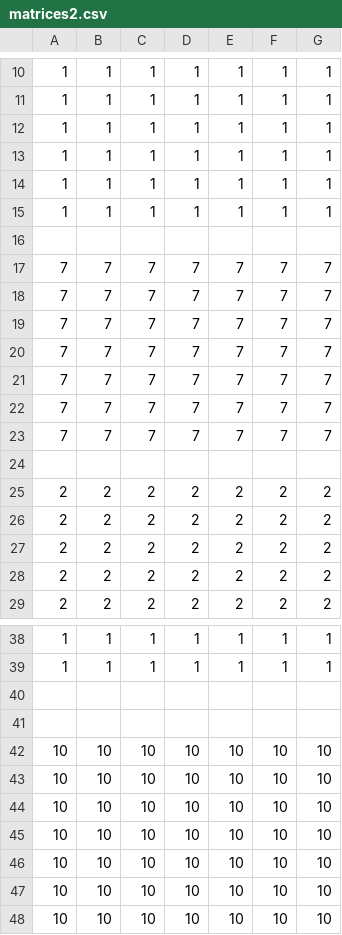
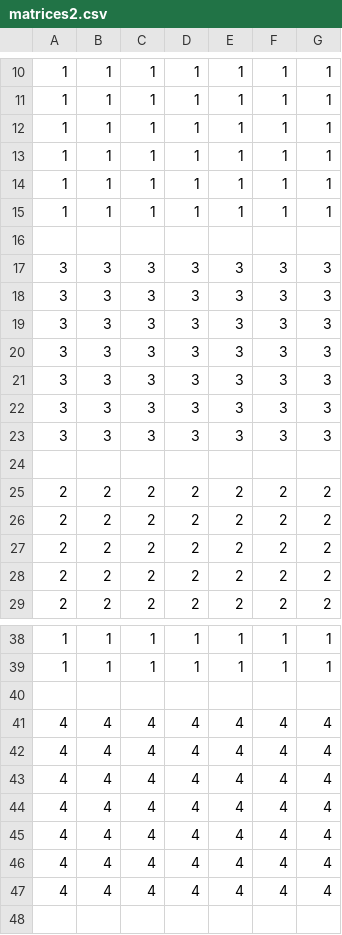
Before and after one commit to Delineo-Disease-Modeling/Simulation, a CSV file: dmp/matrices2.csv, drawn as a sheet; only a part is shown, gaps mark what is left out; removed rows and columns are numbered as before the commit, all else as after; the diff names each change by its address in the sheet, - before the commit and + after, or states it on an @@ line.

```diff
--- a/dmp/matrices2.csv
+++ b/dmp/matrices2.csv
-row 17: 7 | 7 | 7 | 7 | 7 | 7 | 7
-row 18: 7 | 7 | 7 | 7 | 7 | 7 | 7
-row 19: 7 | 7 | 7 | 7 | 7 | 7 | 7
-row 20: 7 | 7 | 7 | 7 | 7 | 7 | 7
-row 21: 7 | 7 | 7 | 7 | 7 | 7 | 7
-row 22: 7 | 7 | 7 | 7 | 7 | 7 | 7
-row 23: 7 | 7 | 7 | 7 | 7 | 7 | 7
+row 17: 3 | 3 | 3 | 3 | 3 | 3 | 3
+row 18: 3 | 3 | 3 | 3 | 3 | 3 | 3
+row 19: 3 | 3 | 3 | 3 | 3 | 3 | 3
+row 20: 3 | 3 | 3 | 3 | 3 | 3 | 3
+row 21: 3 | 3 | 3 | 3 | 3 | 3 | 3
+row 22: 3 | 3 | 3 | 3 | 3 | 3 | 3
+row 23: 3 | 3 | 3 | 3 | 3 | 3 | 3
-row 41: (empty)
+row 41: 4 | 4 | 4 | 4 | 4 | 4 | 4
-row 42: 10 | 10 | 10 | 10 | 10 | 10 | 10
-row 43: 10 | 10 | 10 | 10 | 10 | 10 | 10
-row 44: 10 | 10 | 10 | 10 | 10 | 10 | 10
-row 45: 10 | 10 | 10 | 10 | 10 | 10 | 10
-row 46: 10 | 10 | 10 | 10 | 10 | 10 | 10
-row 47: 10 | 10 | 10 | 10 | 10 | 10 | 10
-row 48: 10 | 10 | 10 | 10 | 10 | 10 | 10
+row 42: 4 | 4 | 4 | 4 | 4 | 4 | 4
+row 43: 4 | 4 | 4 | 4 | 4 | 4 | 4
+row 44: 4 | 4 | 4 | 4 | 4 | 4 | 4
+row 45: 4 | 4 | 4 | 4 | 4 | 4 | 4
+row 46: 4 | 4 | 4 | 4 | 4 | 4 | 4
+row 47: 4 | 4 | 4 | 4 | 4 | 4 | 4
```
Also changed, not shown: dmp/matrices.csv, 1 other file.
